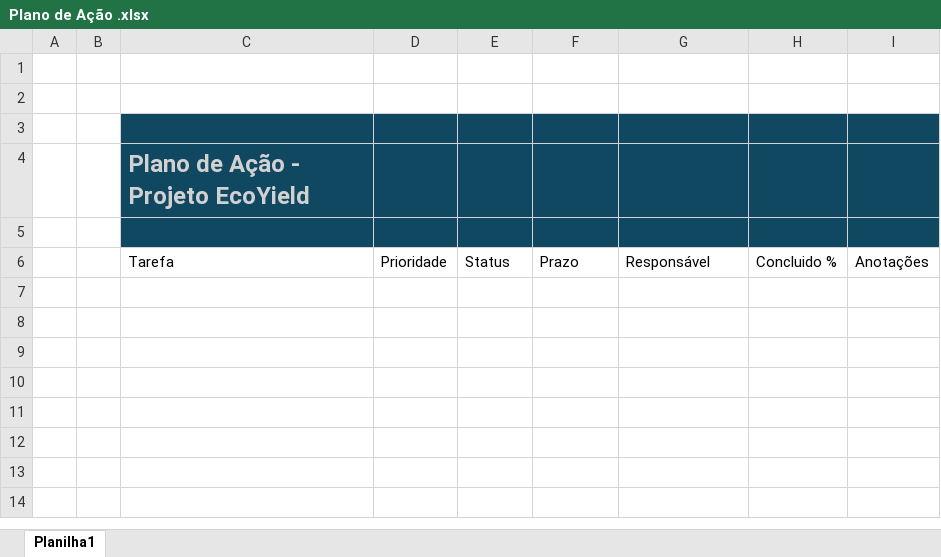
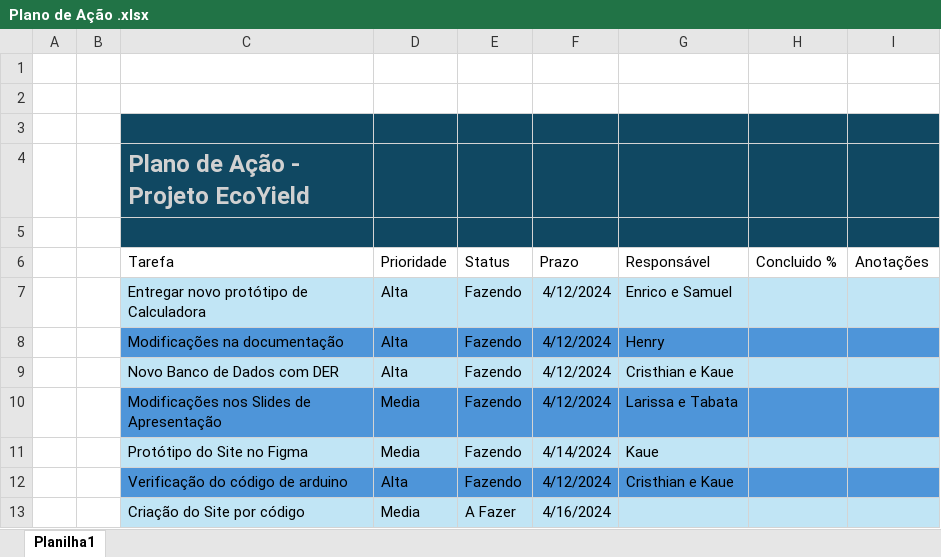
Before and after one commit to HenrySenaa/EcoYield, an Excel workbook: Documentos Organizacional/Plano de Ação .xlsx, sheet Planilha1, drawn as a sheet; values as stored, in another font and other column widths than the file's, no borders; table styles not drawn; the diff names each change by its address in the sheet, - before the commit and + after, or states it on an @@ line.

Commit message:
Atualização dos Documentos Organizacionais

```diff
--- a/Documentos Organizacional/Plano de Ação .xlsx (sheet Planilha1)
+++ b/Documentos Organizacional/Plano de Ação .xlsx (sheet Planilha1)
+row 7:  |  | Entregar novo protótipo de Calculadora | Alta | Fazendo | 4/12/2024 | Enrico e Samuel
+row 8:  |  | Modificações na documentação | Alta | Fazendo | 4/12/2024 | Henry
+row 9:  |  | Novo Banco de Dados com DER | Alta | Fazendo | 4/12/2024 | Cristhian e Kaue
+row 10:  |  | Modificações nos Slides de Apresentação | Media | Fazendo | 4/12/2024 | Larissa e Tabata
+row 11:  |  | Protótipo do Site no Figma | Media | Fazendo | 4/14/2024 | Kaue
+row 12:  |  | Verificação do código de arduino | Alta | Fazendo | 4/12/2024 | Cristhian e Kaue
+row 13:  |  | Criação do Site por código | Media | A Fazer | 4/16/2024
```
Also changed, not shown: 2 other files.
